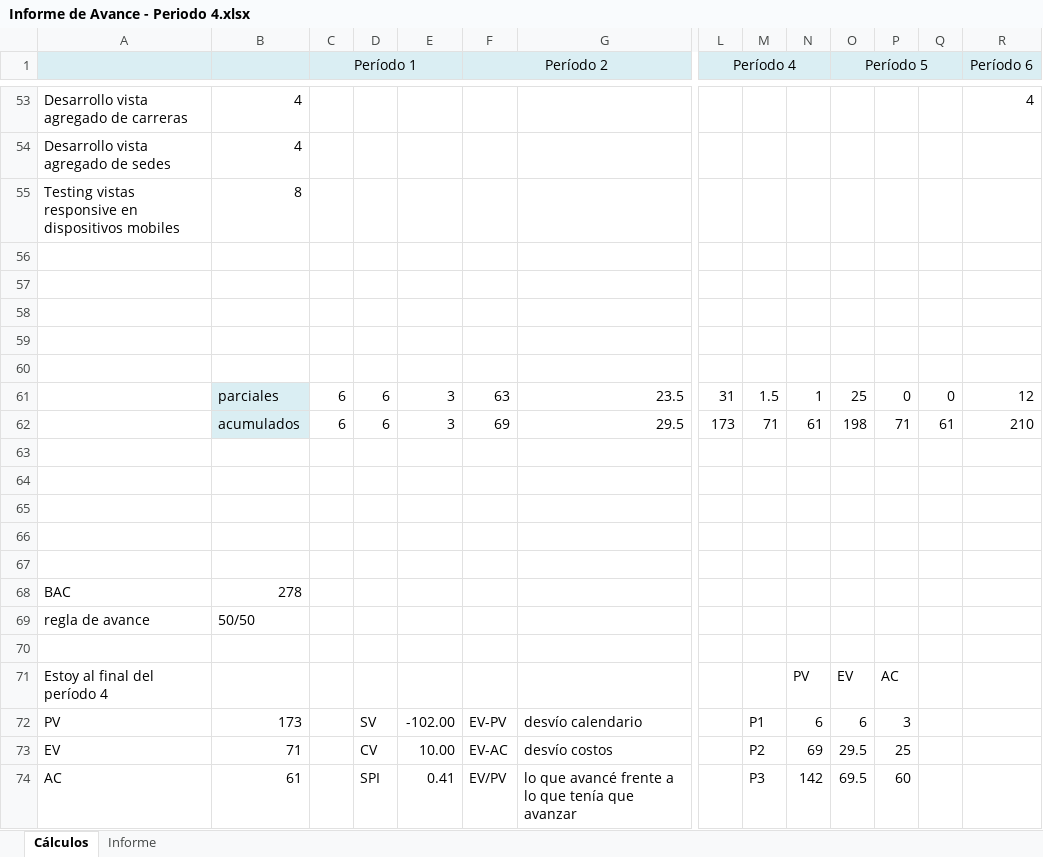
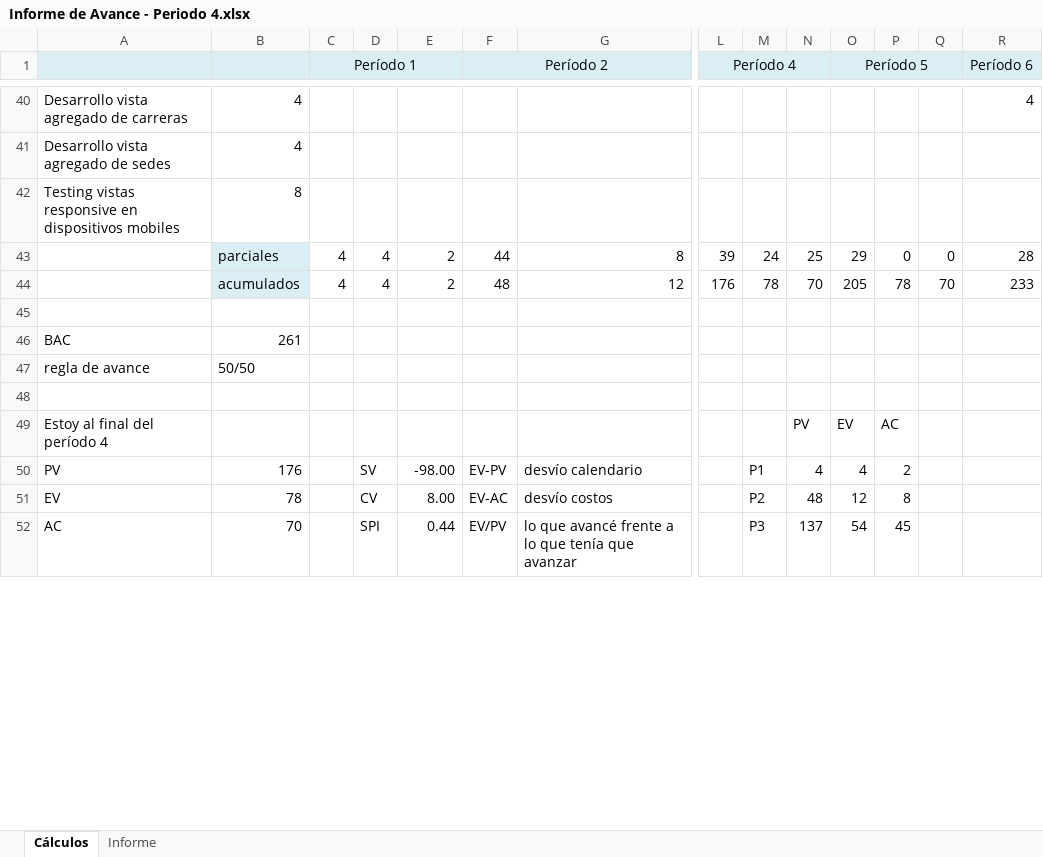
Before and after one commit to Tinchoob/Unla-RoyalAcademy, an Excel workbook: Entregables/Informe de avance/Informe de Avance - Periodo 4.xlsx, sheet Cálculos, drawn as a sheet; only a part is shown, gaps mark what is left out; values as stored, in another font and other column widths than the file's, no borders; removed rows and columns are numbered as before the commit, all else as after; rows hold the shown columns only; the diff covers the shown part only; the diff names each change by its address in the sheet, - before the commit and + after, or states it on an @@ line.

Commit message:
periodo 4 nuevo

```diff
--- a/Entregables/Informe de avance/Informe de Avance - Periodo 4.xlsx (sheet Cálculos)
+++ b/Entregables/Informe de avance/Informe de Avance - Periodo 4.xlsx (sheet Cálculos)
-row 56: (empty)
-row 57: (empty)
-row 58: (empty)
-row 59: (empty)
-row 60: (empty)
-row 61:  | parciales | 6 | 6 | 3 | 63 | 23.5 | 31 | 1.5 | 1 | 25 | 0 | 0 | 12
-row 62:  | acumulados | 6 | 6 | 3 | 69 | 29.5 | 173 | 71 | 61 | 198 | 71 | 61 | 210
+row 43:  | parciales | 4 | 4 | 2 | 44 | 8 | 39 | 24 | 25 | 29 | 0 | 0 | 28
+row 44:  | acumulados | 4 | 4 | 2 | 48 | 12 | 176 | 78 | 70 | 205 | 78 | 70 | 233
-row 64: (empty)
-row 65: (empty)
-row 66: (empty)
-row 67: (empty)
-B46: 278
+B46: 261
-B50: 173
+B50: 176
-E50: -102.00
+E50: -98.00
-N50: 6
+N50: 4
-O50 (Período 5): 6
+O50 (Período 5): 4
-P50: 3
+P50: 2
-B51: 71
+B51: 78
-E51: 10.00
+E51: 8.00
-N51: 69
+N51: 48
-O51 (Período 5): 29.5
+O51 (Período 5): 12
-P51: 25
+P51: 8
-B52: 61
+B52: 70
-E52: 0.41
+E52: 0.44
-N52: 142
+N52: 137
-O52 (Período 5): 69.5
+O52 (Período 5): 54
-P52: 60
+P52: 45
```
Also changed, not shown: 12 added rows, 25 removed rows and 58 edited cells elsewhere in this sheet, sheet Informe, formulas that keep their value, charts or pictures.
